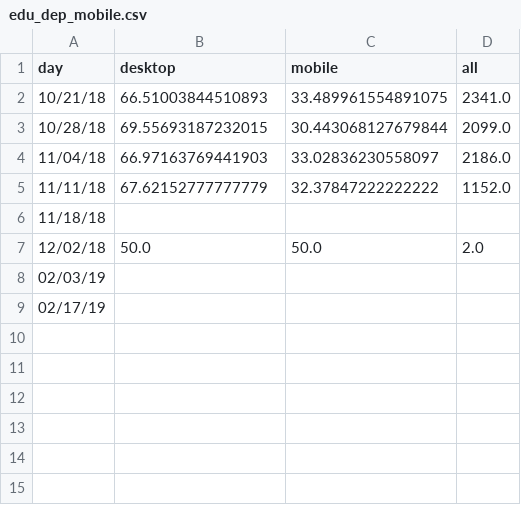
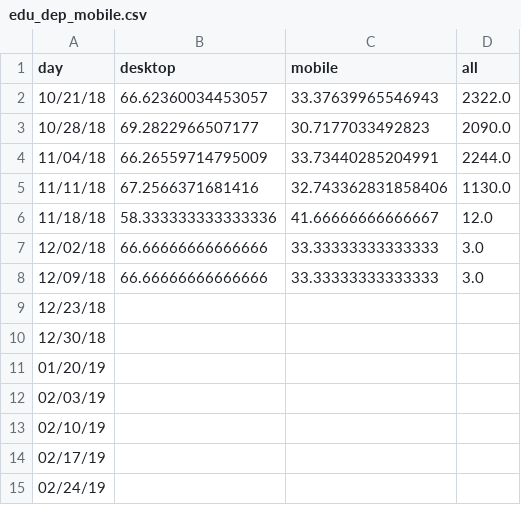
Before and after one commit to limitlessloop/vets.gov-status, a CSV file: _data/edu_dep_mobile.csv, drawn as a sheet.

Commit message:
Updated Data

```diff
--- a/_data/edu_dep_mobile.csv
+++ b/_data/edu_dep_mobile.csv
@@ -1,9 +1,15 @@
 day,desktop,mobile,all
-10/21/18,66.51003844510893,33.489961554891075,2341.0
-10/28/18,69.55693187232015,30.443068127679844,2099.0
-11/04/18,66.97163769441903,33.02836230558097,2186.0
-11/11/18,67.62152777777779,32.37847222222222,1152.0
-11/18/18,,,
-12/02/18,50.0,50.0,2.0
+10/21/18,66.62360034453057,33.37639965546943,2322.0
+10/28/18,69.2822966507177,30.7177033492823,2090.0
+11/04/18,66.26559714795009,33.73440285204991,2244.0
+11/11/18,67.2566371681416,32.743362831858406,1130.0
+11/18/18,58.333333333333336,41.66666666666667,12.0
+12/02/18,66.66666666666666,33.33333333333333,3.0
+12/09/18,66.66666666666666,33.33333333333333,3.0
+12/23/18,,,
+12/30/18,,,
+01/20/19,,,
 02/03/19,,,
+02/10/19,,,
 02/17/19,,,
+02/24/19,,,
```
Also changed, not shown: _data/1995_mobile.csv, _data/claims_mobile.csv, 13 other files.
